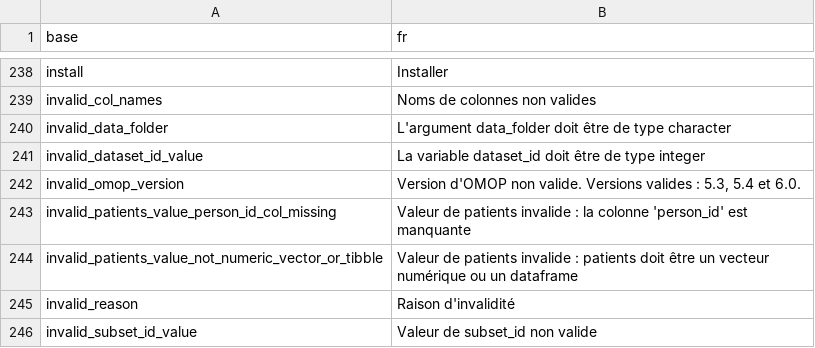
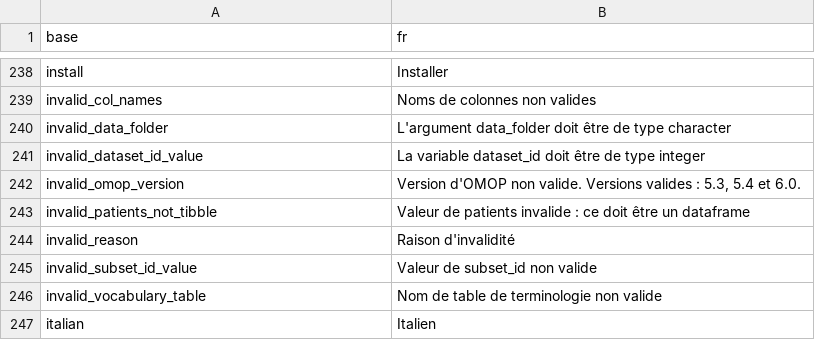
Before and after one commit to BorisDelange/LinkR, a CSV file: inst/translations/translation_fr.csv, drawn as a sheet; only a part is shown, gaps mark what is left out; the shorter side is filled out with more unchanged rows; removed rows and columns are numbered as before the commit, all else as after; the diff names each change by its address in the sheet, - before the commit and + after, or states it on an @@ line.

Commit message:
Allows add patients with visit_detail_id without person_id etc (#113)

```diff
--- a/inst/translations/translation_fr.csv
+++ b/inst/translations/translation_fr.csv
-row 243: invalid_patients_value_person_id_col_missing | Valeur de patients invalide : la colonne 'person_id' est manquante
-row 244: invalid_patients_value_not_numeric_vector_or_tibble | Valeur de patients invalide : patients doit être un vecteur numérique ou un dataframe
+row 243: invalid_patients_not_tibble | Valeur de patients invalide : ce doit être un dataframe
```
Also changed, not shown: inst/translations/translation_en.csv, 3 other files.
